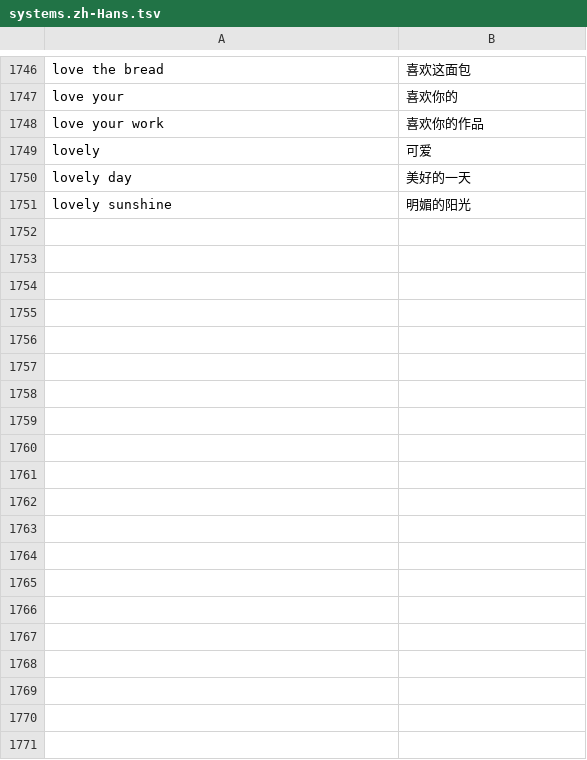
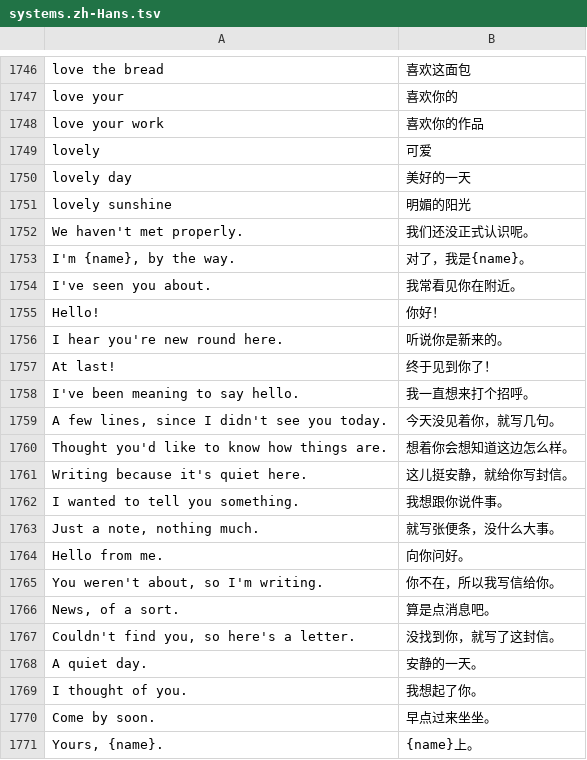
Before and after one commit to hxddh/world-machine, a TSV file: crates/world-builtins/locales/systems.zh-Hans.tsv, drawn as a sheet; only a part is shown, gaps mark what is left out; the diff covers the shown part only; the diff names each change by its address in the sheet, - before the commit and + after, or states it on an @@ line.

```diff
--- a/crates/world-builtins/locales/systems.zh-Hans.tsv
+++ b/crates/world-builtins/locales/systems.zh-Hans.tsv
+row 1752: We haven't met properly. | 我们还没正式认识呢。
+row 1753: I'm {name}, by the way. | 对了，我是{name}。
+row 1754: I've seen you about. | 我常看见你在附近。
+row 1755: Hello! | 你好！
+row 1756: I hear you're new round here. | 听说你是新来的。
+row 1757: At last! | 终于见到你了！
+row 1758: I've been meaning to say hello. | 我一直想来打个招呼。
+row 1759: A few lines, since I didn't see you today. | 今天没见着你，就写几句。
+row 1760: Thought you'd like to know how things are. | 想着你会想知道这边怎么样。
+row 1761: Writing because it's quiet here. | 这儿挺安静，就给你写封信。
+row 1762: I wanted to tell you something. | 我想跟你说件事。
+row 1763: Just a note, nothing much. | 就写张便条，没什么大事。
+row 1764: Hello from me. | 向你问好。
+row 1765: You weren't about, so I'm writing. | 你不在，所以我写信给你。
+row 1766: News, of a sort. | 算是点消息吧。
+row 1767: Couldn't find you, so here's a letter. | 没找到你，就写了这封信。
+row 1768: A quiet day. | 安静的一天。
+row 1769: I thought of you. | 我想起了你。
+row 1770: Come by soon. | 早点过来坐坐。
+row 1771: Yours, {name}. | {name}上。
```
Also changed, not shown: 11 added rows elsewhere in this file, 5 other files.
